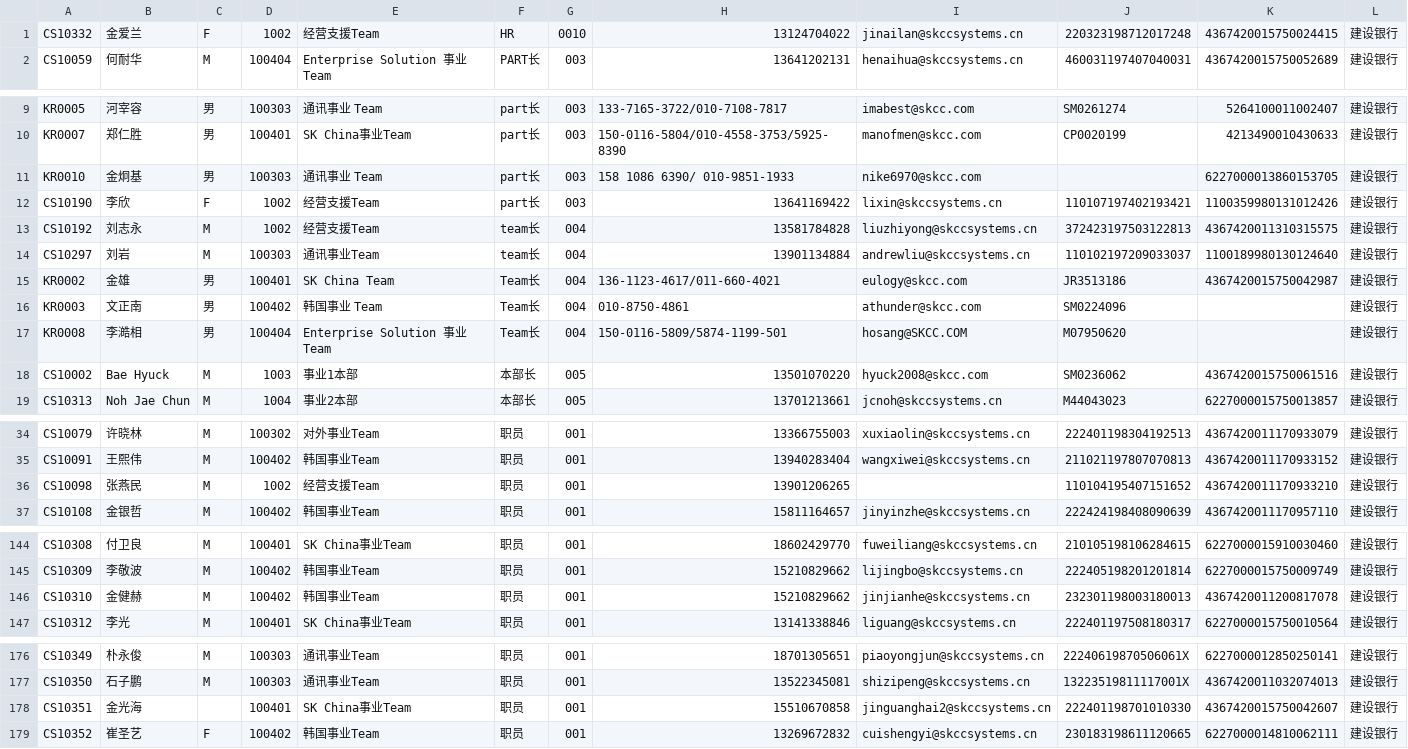
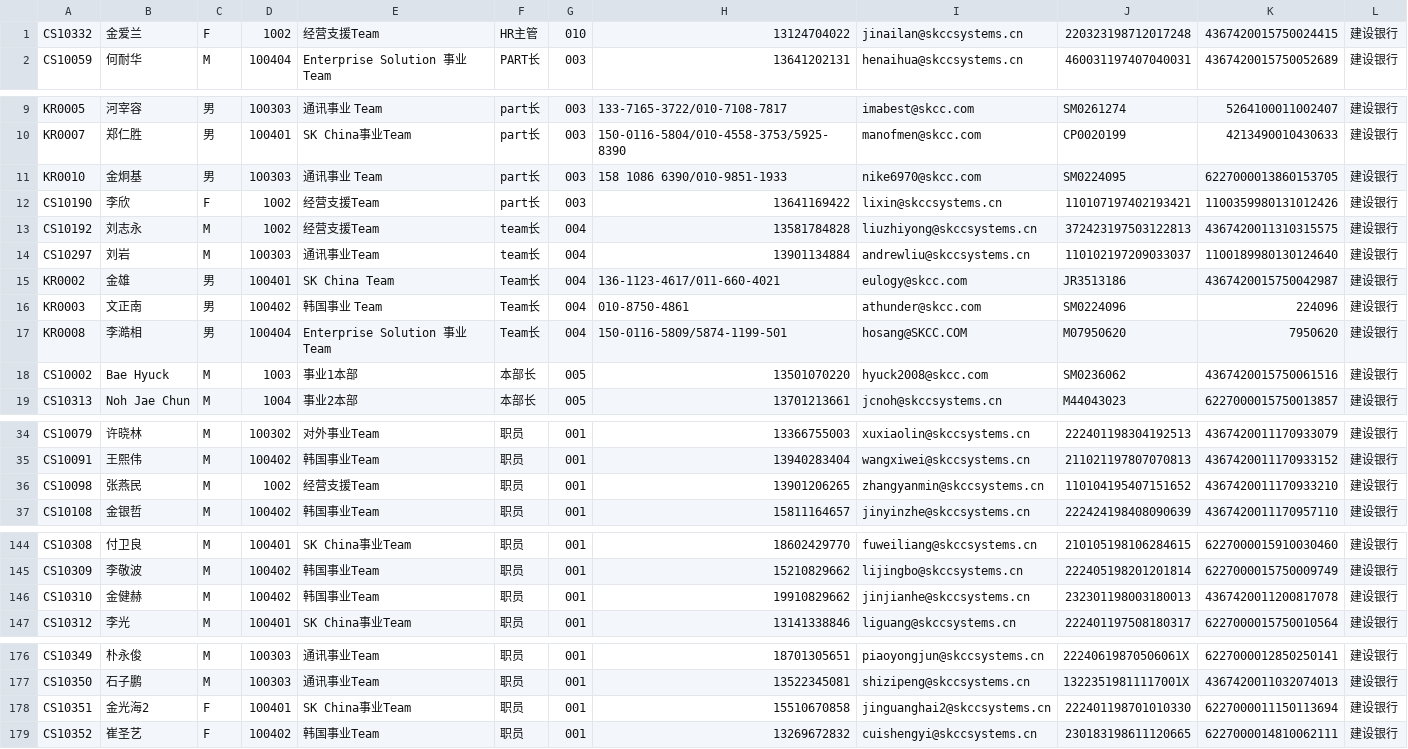
Before and after one commit to 29decibel/webriem, a CSV file: doc/skdocs/sk_person.csv, drawn as a sheet; only a part is shown, gaps mark what is left out.

```diff
--- a/doc/skdocs/sk_person.csv
+++ b/doc/skdocs/sk_person.csv
@@ -1,2 +1,2 @@
-CS10332,金爱兰,F,1002,经营支援Team,HR,0010,13124704022,jinailan@skccsystems.cn,220323198712017248,4367420015750024415,建设银行,,,
+CS10332,金爱兰,F,1002,经营支援Team,HR主管,010,13124704022,jinailan@skccsystems.cn,220323198712017248,4367420015750024415,建设银行,,,
 CS10059,何耐华,M,100404,Enterprise Solution 事业 Team,PART长,003,13641202131,henaihua@skccsystems.cn,460031197407040031,4367420015750052689,建设银行,,,
@@ -10,3 +10,3 @@ KR0005,河宰容,男,100303,通讯事业 Team,part长,003,"133-7165-3722/010-710
 KR0007,郑仁胜,男,100401,SK China事业Team,part长,003,"150-0116-5804/010-4558-3753/5925-8390",manofmen@skcc.com ,CP0020199,4213490010430633,建设银行,,,
-KR0010,金炯基,男,100303,通讯事业 Team,part长,003,"158 1086 6390/ 010-9851-1933",nike6970@skcc.com,,6227000013860153705,建设银行,,,
+KR0010,金炯基,男,100303,通讯事业 Team,part长,003,"158 1086 6390/010-9851-1933",nike6970@skcc.com,SM0224095,6227000013860153705,建设银行,,,
 CS10190,李欣,F,1002,经营支援Team,part长,003,13641169422,lixin@skccsystems.cn,110107197402193421,1100359980131012426,建设银行,,,
@@ -15,4 +15,4 @@ CS10297,刘岩,M,100303,通讯事业Team,team长,004,13901134884,andrewliu@skccs
 KR0002,金雄,男,100401,SK China Team,Team长,004,"136-1123-4617/011-660-4021",eulogy@skcc.com,JR3513186,4367420015750042987,建设银行,,,
-KR0003,文正南,男,100402,韩国事业 Team,Team长,004,010-8750-4861,athunder@skcc.com ,SM0224096,,建设银行,,,
-KR0008,李澔相,男,100404,Enterprise Solution 事业 Team,Team长,004,"150-0116-5809/5874-1199-501",hosang@SKCC.COM,M07950620,,建设银行,,,
+KR0003,文正南,男,100402,韩国事业 Team,Team长,004,010-8750-4861,athunder@skcc.com ,SM0224096,224096,建设银行,,,
+KR0008,李澔相,男,100404,Enterprise Solution 事业 Team,Team长,004,"150-0116-5809/5874-1199-501",hosang@SKCC.COM,M07950620,7950620,建设银行,,,
 CS10002,Bae Hyuck,M,1003,事业1本部,本部长,005,13501070220,hyuck2008@skcc.com,SM0236062,4367420015750061516,建设银行,,,
@@ -35,3 +35,3 @@ CS10079,许晓林,M,100302,对外事业Team,职员,001,13366755003,xuxiaolin@skc
 CS10091,王熙伟,M,100402,韩国事业Team,职员,001,13940283404,wangxiwei@skccsystems.cn,211021197807070813,4367420011170933152,建设银行,,,
-CS10098,张燕民,M,1002,经营支援Team,职员,001,13901206265,,110104195407151652,4367420011170933210,建设银行,,,
+CS10098,张燕民,M,1002,经营支援Team,职员,001,13901206265,zhangyanmin@skccsystems.cn,110104195407151652,4367420011170933210,建设银行,,,
 CS10108,金银哲,M,100402,韩国事业Team,职员,001,15811164657,jinyinzhe@skccsystems.cn,222424198408090639,4367420011170957110,建设银行,,,
@@ -145,3 +145,3 @@ CS10308,付卫良,M,100401,SK China事业Team,职员,001,18602429770,fuweiliang@
 CS10309,李敬波,M,100402,韩国事业Team,职员,001,15210829662,lijingbo@skccsystems.cn,222405198201201814,6227000015750009749,建设银行,,,
-CS10310,金健赫,M,100402,韩国事业Team,职员,001,15210829662,jinjianhe@skccsystems.cn,232301198003180013,4367420011200817078,建设银行,,,
+CS10310,金健赫,M,100402,韩国事业Team,职员,001,19910829662,jinjianhe@skccsystems.cn,232301198003180013,4367420011200817078,建设银行,,,
 CS10312,李光,M,100401,SK China事业Team,职员,001,13141338846,liguang@skccsystems.cn,222401197508180317,6227000015750010564,建设银行,,,
@@ -177,3 +177,3 @@ CS10349,朴永俊,M,100303,通讯事业Team,职员,001,18701305651,piaoyongjun@s
 CS10350,石子鹏,M,100303,通讯事业Team,职员,001,13522345081,shizipeng@skccsystems.cn,13223519811117001X,4367420011032074013,建设银行,,,
-CS10351,金光海,,100401,SK China事业Team,职员,001,15510670858,jinguanghai2@skccsystems.cn,222401198701010330,4367420015750042607,建设银行,,,
+CS10351,金光海2,F,100401,SK China事业Team,职员,001,15510670858,jinguanghai2@skccsystems.cn,222401198701010330,6227000011150113694,建设银行,,,
 CS10352,崔圣艺,F,100402,韩国事业Team,职员,001,13269672832,cuishengyi@skccsystems.cn,230183198611120665,6227000014810062111,建设银行,,,
```
Also changed, not shown: 3 other files.
